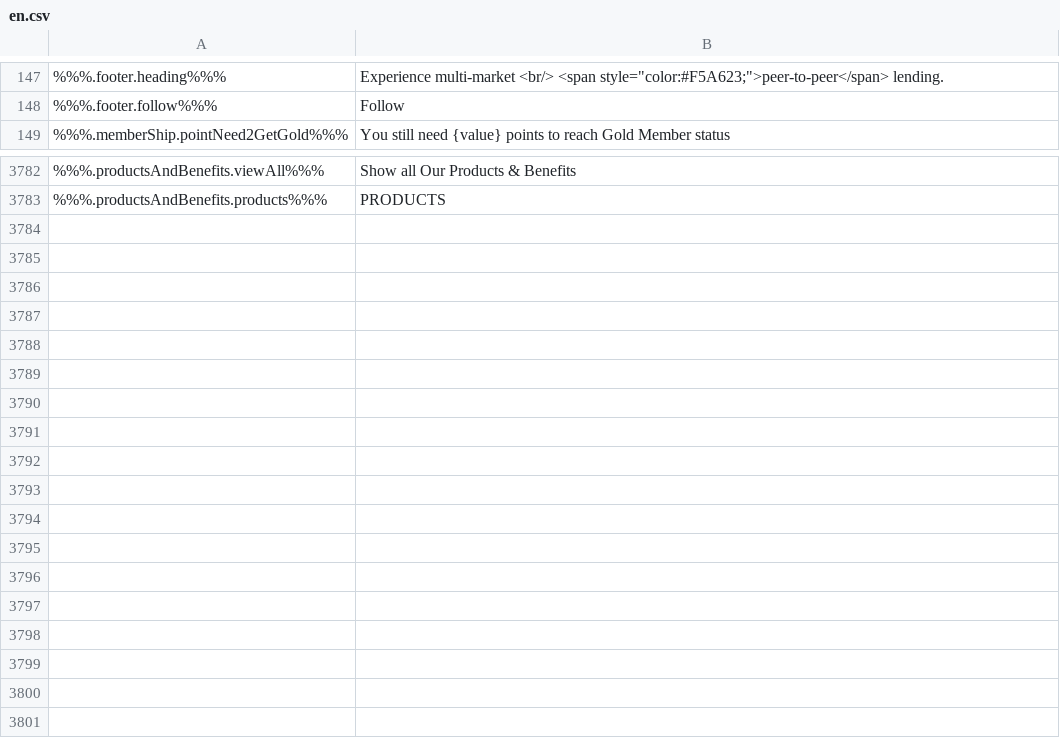
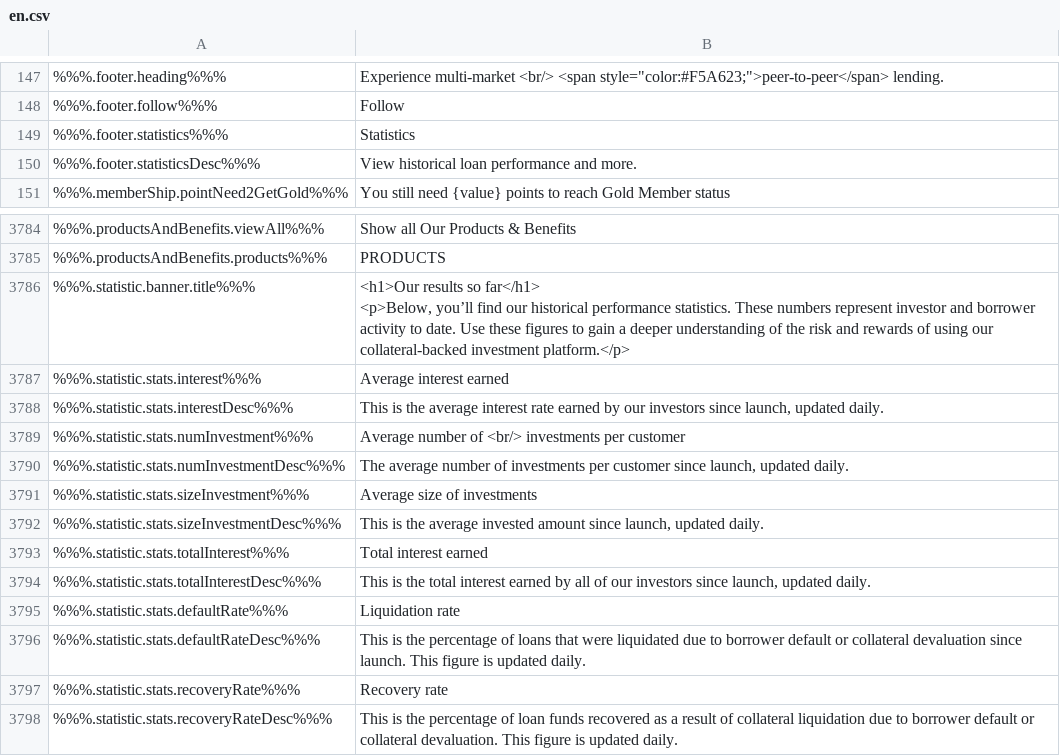
Before and after one commit to duyhtq/constant-web-i18n, a CSV file: store/en.csv, drawn as a sheet; only a part is shown, gaps mark what is left out; ↵ is a line break in a cell; the diff names each change by its address in the sheet, - before the commit and + after, or states it on an @@ line.

```diff
--- a/store/en.csv
+++ b/store/en.csv
+row 149: %%%.footer.statistics%%% | Statistics
+row 150: %%%.footer.statisticsDesc%%% | View historical loan performance and more.
+row 3786: %%%.statistic.banner.title%%% | <h1>Our results so far</h1> ↵ <p>Below, you’ll find our historical performance statistics. These numbers represent investor and borrower activity to date. Use these figures to gain a deeper understanding of the risk and rewards of using our collateral-backed investment platform.</p>
+row 3787: %%%.statistic.stats.interest%%% | Average interest earned
+row 3788: %%%.statistic.stats.interestDesc%%% | This is the average interest rate earned by our investors since launch, updated daily.
+row 3789: %%%.statistic.stats.numInvestment%%% | Average number of <br/> investments per customer
+row 3790: %%%.statistic.stats.numInvestmentDesc%%% | The average number of investments per customer since launch, updated daily.
+row 3791: %%%.statistic.stats.sizeInvestment%%% | Average size of investments
+row 3792: %%%.statistic.stats.sizeInvestmentDesc%%% | This is the average invested amount since launch, updated daily.
+row 3793: %%%.statistic.stats.totalInterest%%% | Total interest earned
+row 3794: %%%.statistic.stats.totalInterestDesc%%% | This is the total interest earned by all of our investors since launch, updated daily.
+row 3795: %%%.statistic.stats.defaultRate%%% | Liquidation rate
+row 3796: %%%.statistic.stats.defaultRateDesc%%% | This is the percentage of loans that were liquidated due to borrower default or collateral devaluation since launch. This figure is updated daily.
+row 3797: %%%.statistic.stats.recoveryRate%%% | Recovery rate
+row 3798: %%%.statistic.stats.recoveryRateDesc%%% | This is the percentage of loan funds recovered as a result of collateral liquidation due to borrower default or collateral devaluation. This figure is updated daily.
```
Also changed, not shown: 2 other files.
